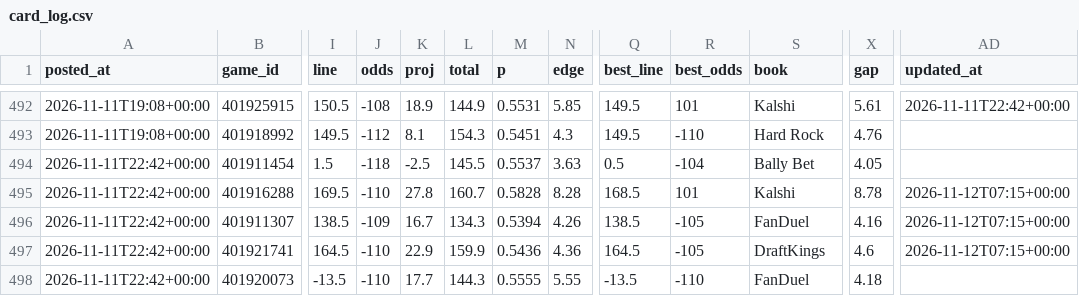
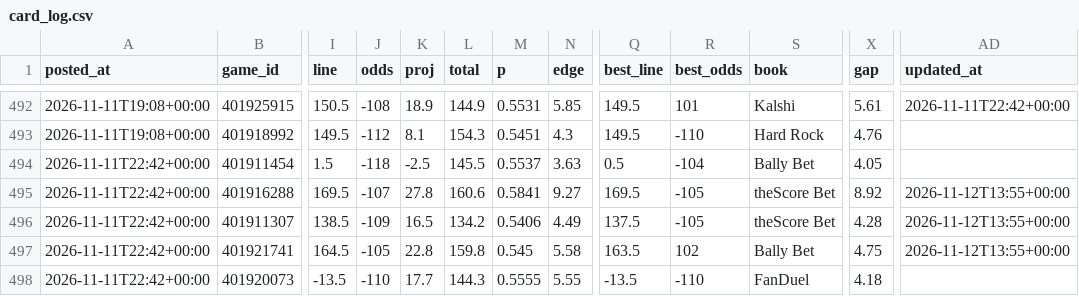
Before and after one commit to patjennings96-ctrl/ncaab-edge-board, a CSV file: data/history/card_log.csv, drawn as a sheet; only a part is shown, gaps mark what is left out; the diff covers the shown part only; the diff names each change by its address in the sheet, - before the commit and + after, or states it on an @@ line.

```diff
--- a/data/history/card_log.csv
+++ b/data/history/card_log.csv
-J495 (odds): -110
+J495 (odds): -107
-L495 (total): 160.7
+L495 (total): 160.6
-M495 (p): 0.5828
+M495 (p): 0.5841
-N495 (edge): 8.28
+N495 (edge): 9.27
-Q495 (best_line): 168.5
+Q495 (best_line): 169.5
-R495 (best_odds): 101
+R495 (best_odds): -105
-S495 (book): Kalshi
+S495 (book): theScore Bet
-X495 (gap): 8.78
+X495 (gap): 8.92
-AD495:AD497 (updated_at): 2026-11-12T07:15+00:00
+AD495:AD497 (updated_at): 2026-11-12T13:55+00:00
-K496 (proj): 16.7
+K496 (proj): 16.5
-L496 (total): 134.3
+L496 (total): 134.2
-M496 (p): 0.5394
+M496 (p): 0.5406
-N496 (edge): 4.26
+N496 (edge): 4.49
-Q496 (best_line): 138.5
+Q496 (best_line): 137.5
-S496 (book): FanDuel
+S496 (book): theScore Bet
-X496 (gap): 4.16
+X496 (gap): 4.28
-J497 (odds): -110
+J497 (odds): -105
-K497 (proj): 22.9
+K497 (proj): 22.8
-L497 (total): 159.9
+L497 (total): 159.8
-M497 (p): 0.5436
+M497 (p): 0.545
-N497 (edge): 4.36
+N497 (edge): 5.58
-Q497 (best_line): 164.5
+Q497 (best_line): 163.5
-R497 (best_odds): -105
+R497 (best_odds): 102
-S497 (book): DraftKings
+S497 (book): Bally Bet
-X497 (gap): 4.6
+X497 (gap): 4.75
```
Also changed, not shown: 2 added rows and 80 edited cells elsewhere in this file, data/external/kenpom/teams.csv, data/history/cal_log.csv, 7 other files.
